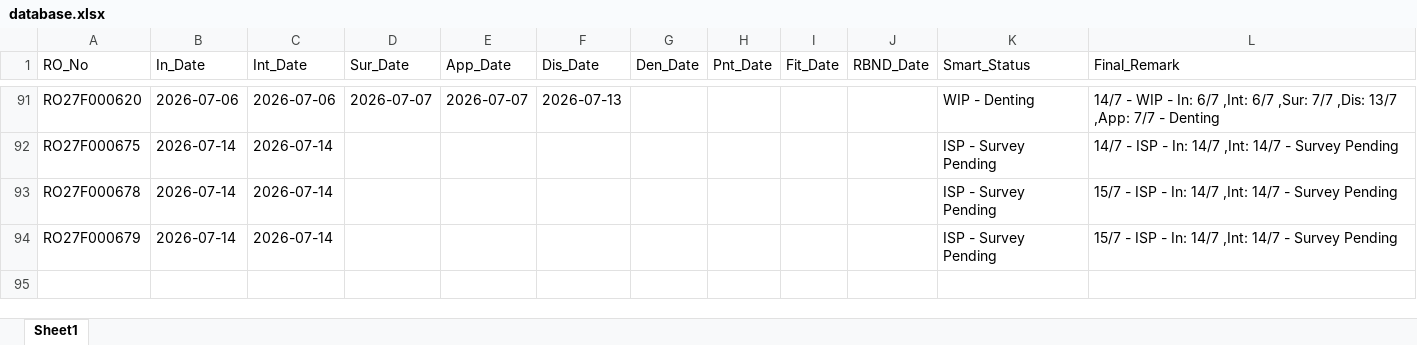
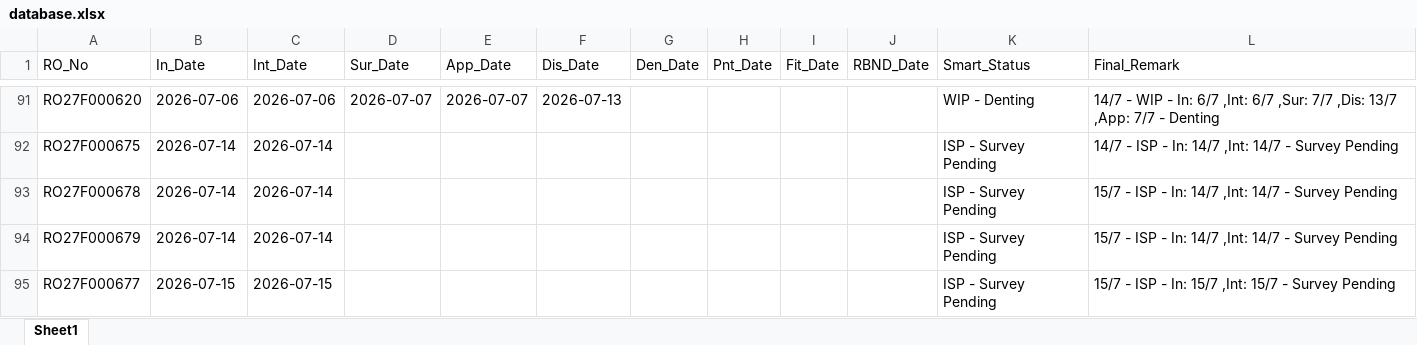
Before and after one commit to mowais05/Remark_update, an Excel workbook: database.xlsx, sheet Sheet1, drawn as a sheet; only a part is shown, gaps mark what is left out; values as stored, in another font and other column widths than the file's, no borders; the diff names each change by its address in the sheet, - before the commit and + after, or states it on an @@ line.

Commit message:
Update Database

```diff
--- a/database.xlsx (sheet Sheet1)
+++ b/database.xlsx (sheet Sheet1)
+row 95: RO27F000677 | 2026-07-15 | 2026-07-15 |  |  |  |  |  |  |  | ISP - Survey Pending | 15/7 - ISP - In: 15/7 ,Int: 15/7 - Survey Pending
```
